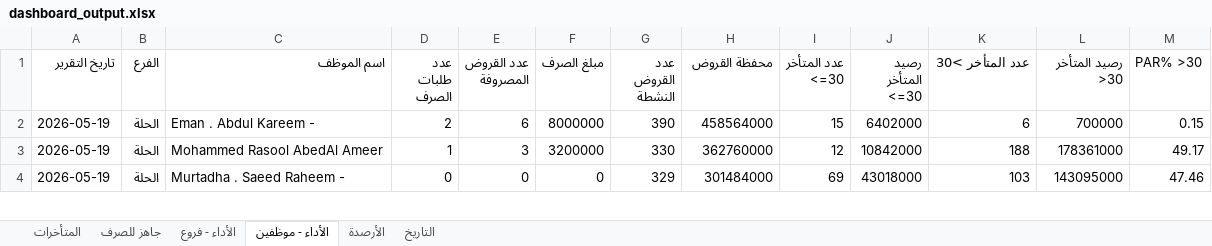
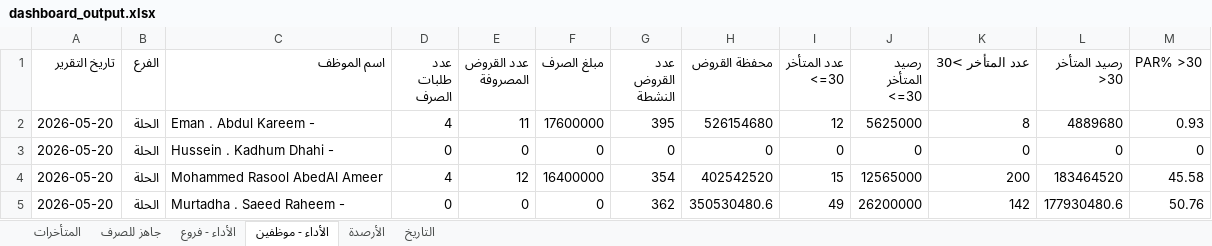
Before and after one commit to fahaD22-sys/amalkom-dashboard, an Excel workbook: output/dashboard_output.xlsx, sheet الأداء - موظفين, drawn as a sheet; only a part is shown; values as stored, in another font and other column widths than the file's, no borders; addresses are those after the commit; the diff covers the shown part only; the diff names each change by its address in the sheet, - before the commit and + after, or states it on an @@ line.

Commit message:
update

```diff
--- a/output/dashboard_output.xlsx (sheet الأداء - موظفين)
+++ b/output/dashboard_output.xlsx (sheet الأداء - موظفين)
-A2 (تاريخ التقرير): 2026-05-19
+A2 (تاريخ التقرير): 2026-05-20
-D2 (عدد طلبات الصرف): 2
+D2 (عدد طلبات الصرف): 4
-E2 (عدد القروض المصروفة): 6
+E2 (عدد القروض المصروفة): 11
-F2 (مبلغ الصرف): 8000000
+F2 (مبلغ الصرف): 17600000
-G2 (عدد القروض النشطة): 390
+G2 (عدد القروض النشطة): 395
-H2 (محفظة القروض): 458564000
+H2 (محفظة القروض): 526154680
-I2 (عدد المتأخر <=30): 15
+I2 (عدد المتأخر <=30): 12
-J2 (رصيد المتأخر <=30): 6402000
+J2 (رصيد المتأخر <=30): 5625000
-K2 (عدد المتأخر >30): 6
+K2 (عدد المتأخر >30): 8
-L2 (رصيد المتأخر >30): 700000
+L2 (رصيد المتأخر >30): 4889680
-M2 (PAR% >30): 0.15
+M2 (PAR% >30): 0.93
+row 3: 2026-05-20 | الحلة | Hussein . Kadhum Dhahi - | 0 | 0 | 0 | 0 | 0 | 0 | 0 | 0 | 0 | 0
-A4:A5 (تاريخ التقرير): 2026-05-19
+A4:A5 (تاريخ التقرير): 2026-05-20
-D4 (عدد طلبات الصرف): 1
+D4 (عدد طلبات الصرف): 4
-E4 (عدد القروض المصروفة): 3
+E4 (عدد القروض المصروفة): 12
-F4 (مبلغ الصرف): 3200000
+F4 (مبلغ الصرف): 16400000
-G4 (عدد القروض النشطة): 330
+G4 (عدد القروض النشطة): 354
-H4 (محفظة القروض): 362760000
+H4 (محفظة القروض): 402542520
-I4 (عدد المتأخر <=30): 12
+I4 (عدد المتأخر <=30): 15
-J4 (رصيد المتأخر <=30): 10842000
+J4 (رصيد المتأخر <=30): 12565000
-K4 (عدد المتأخر >30): 188
+K4 (عدد المتأخر >30): 200
-L4 (رصيد المتأخر >30): 178361000
+L4 (رصيد المتأخر >30): 183464520
-M4 (PAR% >30): 49.17
+M4 (PAR% >30): 45.58
-G5 (عدد القروض النشطة): 329
+G5 (عدد القروض النشطة): 362
-H5 (محفظة القروض): 301484000
+H5 (محفظة القروض): 350530480.6
-I5 (عدد المتأخر <=30): 69
+I5 (عدد المتأخر <=30): 49
-J5 (رصيد المتأخر <=30): 43018000
+J5 (رصيد المتأخر <=30): 26200000
-K5 (عدد المتأخر >30): 103
+K5 (عدد المتأخر >30): 142
-L5 (رصيد المتأخر >30): 143095000
+L5 (رصيد المتأخر >30): 177930480.6
-M5 (PAR% >30): 47.46
+M5 (PAR% >30): 50.76
```
Also changed, not shown: 5 added rows, 1 removed row and 188 edited cells elsewhere in this sheet, sheet الأداء - فروع, sheet جاهز للصرف, sheet التاريخ, sheet المتأخرات.
